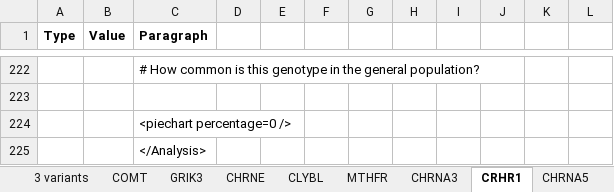
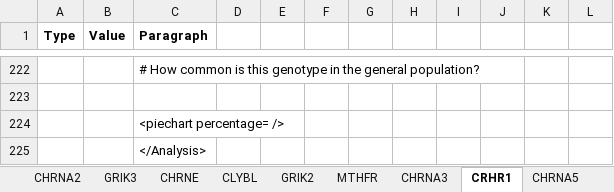
Before and after one commit to precisely/gene-panel-curation, an Excel workbook: doc/hupf/Report language.xlsx, sheet CRHR1, drawn as a sheet; only a part is shown, gaps mark what is left out; values as stored, in another font and other column widths than the file's, no borders; the diff covers the shown part only; the diff names each change by its address in the sheet, - before the commit and + after, or states it on an @@ line.

```diff
--- a/doc/hupf/Report language.xlsx (sheet CRHR1)
+++ b/doc/hupf/Report language.xlsx (sheet CRHR1)
+sheet tab: CHRNA2
+sheet tab: GRIK2
-C224 (Paragraph): <piechart percentage=0 />
+C224 (Paragraph): <piechart percentage= />
```
Also changed, not shown: 19 edited cells elsewhere in this sheet, sheet COMT, sheet CLYBL, sheet MTHFR, sheet CHRNE, sheet GRIK3, sheet CHRNA3, 3 more sheets, 2 other files.
